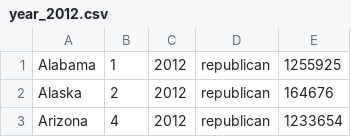
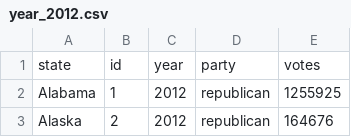
Before and after one commit to CMU-IDS-2020/a3-mei-julie, a CSV file: year_2012.csv, drawn as a sheet; only a part is shown; the shorter side is filled out with more unchanged rows; the diff names each change by its address in the sheet, - before the commit and + after, or states it on an @@ line.

Commit message:
added header

```diff
--- a/year_2012.csv
+++ b/year_2012.csv
+row 1: state | id | year | party | votes
```
